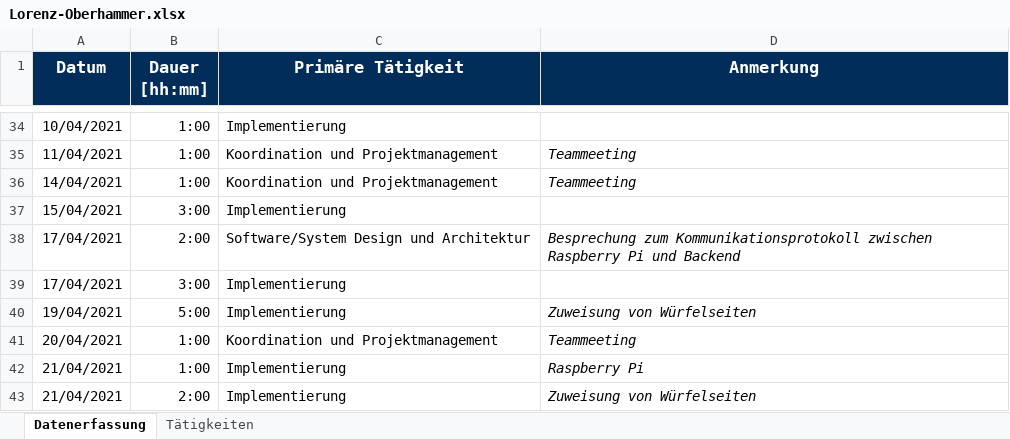
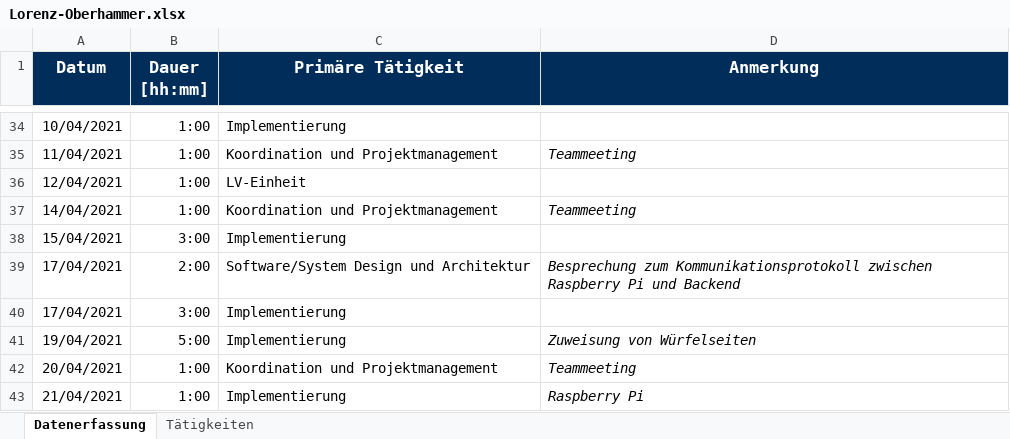
Before and after one commit to b-ertel/TimeGuess-Game, an Excel workbook: time-records/Lorenz-Oberhammer.xlsx, sheet Datenerfassung, drawn as a sheet; only a part is shown, gaps mark what is left out; the shorter side is filled out with more unchanged rows; values as stored, in another font and other column widths than the file's, no borders; the diff names each change by its address in the sheet, - before the commit and + after, or states it on an @@ line.

Commit message:
update time records

```diff
--- a/time-records/Lorenz-Oberhammer.xlsx (sheet Datenerfassung)
+++ b/time-records/Lorenz-Oberhammer.xlsx (sheet Datenerfassung)
+row 36: 12/04/2021 | 1:00 | LV-Einheit
```
